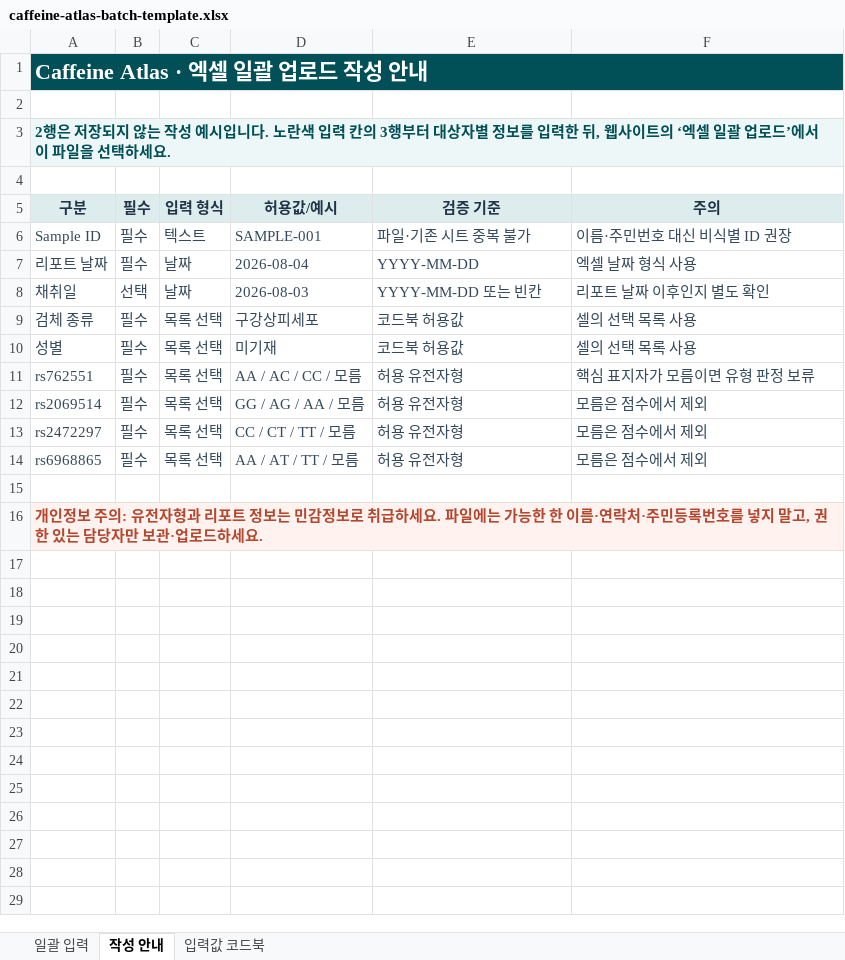
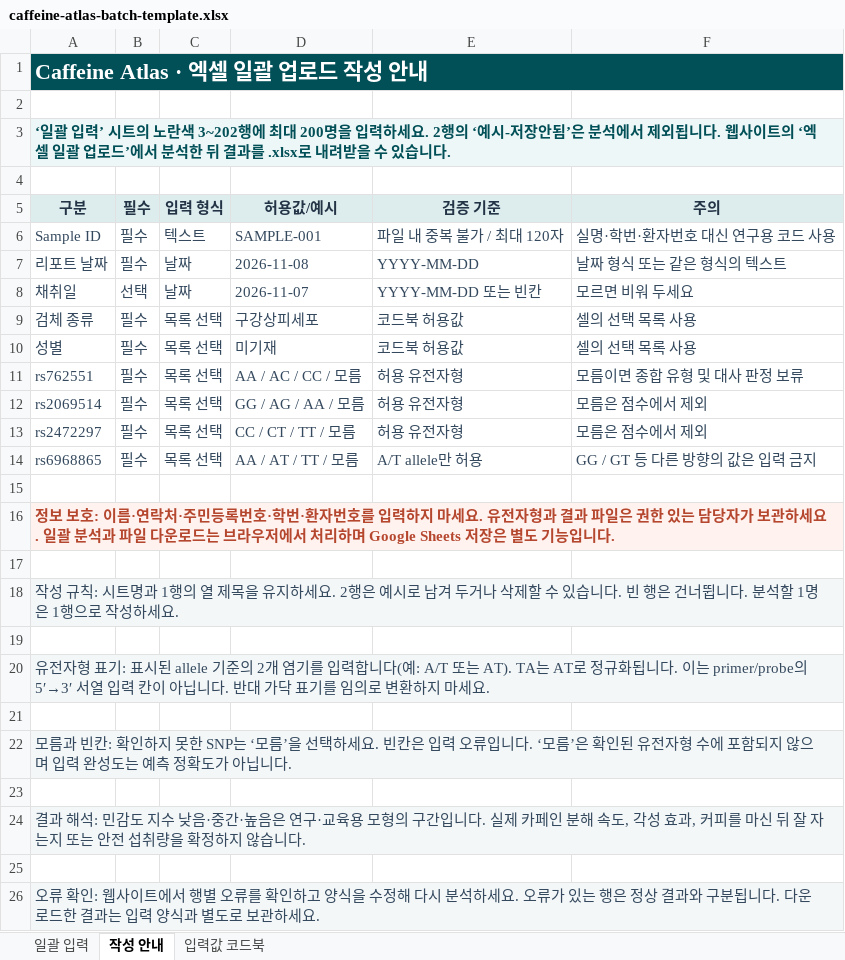
Before and after one commit to Haru-today/caffeine-atlas, an Excel workbook: caffeine-sensitivity-app/assets/caffeine-atlas-batch-template.xlsx, sheet 작성 안내, drawn as a sheet; values as stored, in another font and other column widths than the file's, no borders; the diff names each change by its address in the sheet, - before the commit and + after, or states it on an @@ line.

Commit message:
Add local Excel batch reports and clarify caffeine response interpretation

```diff
--- a/caffeine-sensitivity-app/assets/caffeine-atlas-batch-template.xlsx (sheet 작성 안내)
+++ b/caffeine-sensitivity-app/assets/caffeine-atlas-batch-template.xlsx (sheet 작성 안내)
-A3 (구분): 2행은 저장되지 않는 작성 예시입니다. 노란색 입력 칸의 3행부터 대상자별 정보를 입력한 뒤, 웹사이트의 ‘엑셀 일괄 업로드’에서 이 파일을 선택하세요.
+A3 (구분): ‘일괄 입력’ 시트의 노란색 3~202행에 최대 200명을 입력하세요. 2행의 ‘예시-저장안됨’은 분석에서 제외됩니다. 웹사이트의 ‘엑셀 일괄 업로드’에서 분석한 뒤 결과를 .xlsx로 내려받을 수 있습니다.
-E6 (검증 기준): 파일·기존 시트 중복 불가
+E6 (검증 기준): 파일 내 중복 불가 / 최대 120자
-F6 (주의): 이름·주민번호 대신 비식별 ID 권장
+F6 (주의): 실명·학번·환자번호 대신 연구용 코드 사용
-D7 (허용값/예시): 2026-08-04
+D7 (허용값/예시): 2026-11-08
-F7 (주의): 엑셀 날짜 형식 사용
+F7 (주의): 날짜 형식 또는 같은 형식의 텍스트
-D8 (허용값/예시): 2026-08-03
+D8 (허용값/예시): 2026-11-07
-F8 (주의): 리포트 날짜 이후인지 별도 확인
+F8 (주의): 모르면 비워 두세요
-F11 (주의): 핵심 표지자가 모름이면 유형 판정 보류
+F11 (주의): 모름이면 종합 유형 및 대사 판정 보류
-E14 (검증 기준): 허용 유전자형
+E14 (검증 기준): A/T allele만 허용
-F14 (주의): 모름은 점수에서 제외
+F14 (주의): GG / GT 등 다른 방향의 값은 입력 금지
-A16 (구분): 개인정보 주의: 유전자형과 리포트 정보는 민감정보로 취급하세요. 파일에는 가능한 한 이름·연락처·주민등록번호를 넣지 말고, 권한 있는 담당자만 보관·업로드하세요.
+A16 (구분): 정보 보호: 이름·연락처·주민등록번호·학번·환자번호를 입력하지 마세요. 유전자형과 결과 파일은 권한 있는 담당자가 보관하세요. 일괄 분석과 파일 다운로드는 브라우저에서 처리하며 Google Sheets 저장은 별도 기능입니다.
+row 17: (empty)
+row 18: 작성 규칙: 시트명과 1행의 열 제목을 유지하세요. 2행은 예시로 남겨 두거나 삭제할 수 있습니다. 빈 행은 건너뜁니다. 분석할 1명은 1행으로 작성하세요.
+row 19: (empty)
+row 20: 유전자형 표기: 표시된 allele 기준의 2개 염기를 입력합니다(예: A/T 또는 AT). TA는 AT로 정규화됩니다. 이는 primer/probe의 5′→3′ 서열 입력 칸이 아닙니다. 반대 가닥 표기를 임의로 변환하지 마세요.
+row 21: (empty)
+row 22: 모름과 빈칸: 확인하지 못한 SNP는 ‘모름’을 선택하세요. 빈칸은 입력 오류입니다. ‘모름’은 확인된 유전자형 수에 포함되지 않으며 입력 완성도는 예측 정확도가 아닙니다.
+row 23: (empty)
+row 24: 결과 해석: 민감도 지수 낮음·중간·높음은 연구·교육용 모형의 구간입니다. 실제 카페인 분해 속도, 각성 효과, 커피를 마신 뒤 잘 자는지 또는 안전 섭취량을 확정하지 않습니다.
+row 25: (empty)
+row 26: 오류 확인: 웹사이트에서 행별 오류를 확인하고 양식을 수정해 다시 분석하세요. 오류가 있는 행은 정상 결과와 구분됩니다. 다운로드한 결과는 입력 양식과 별도로 보관하세요.
```
Also changed, not shown: sheet 일괄 입력, 14 other files.
